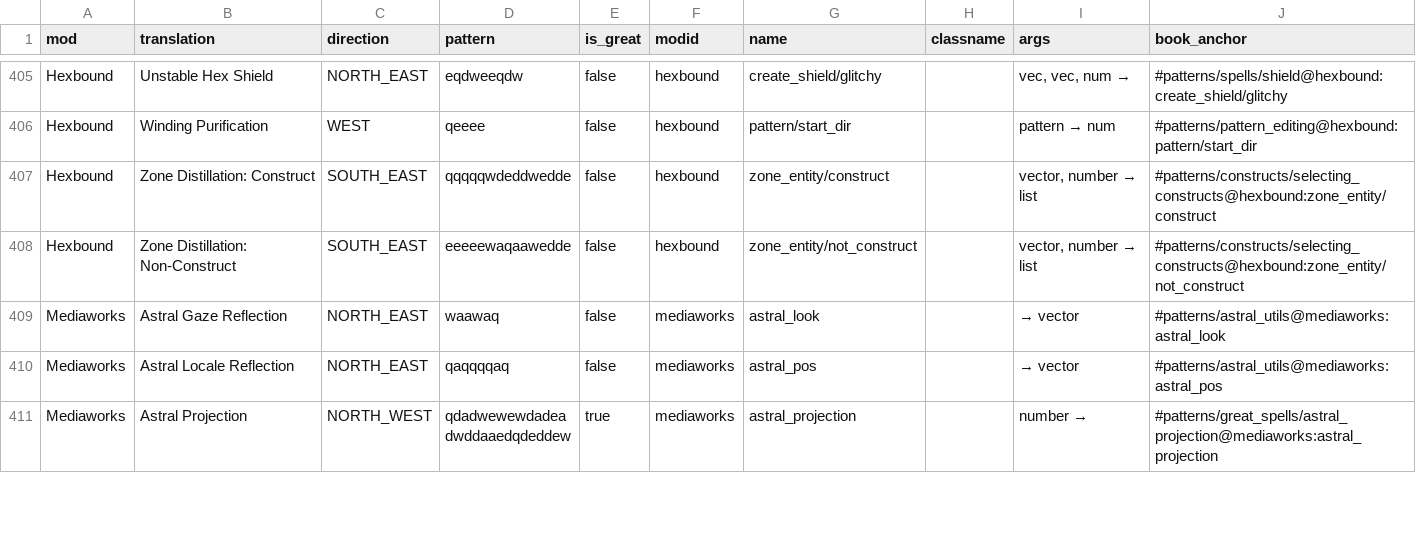
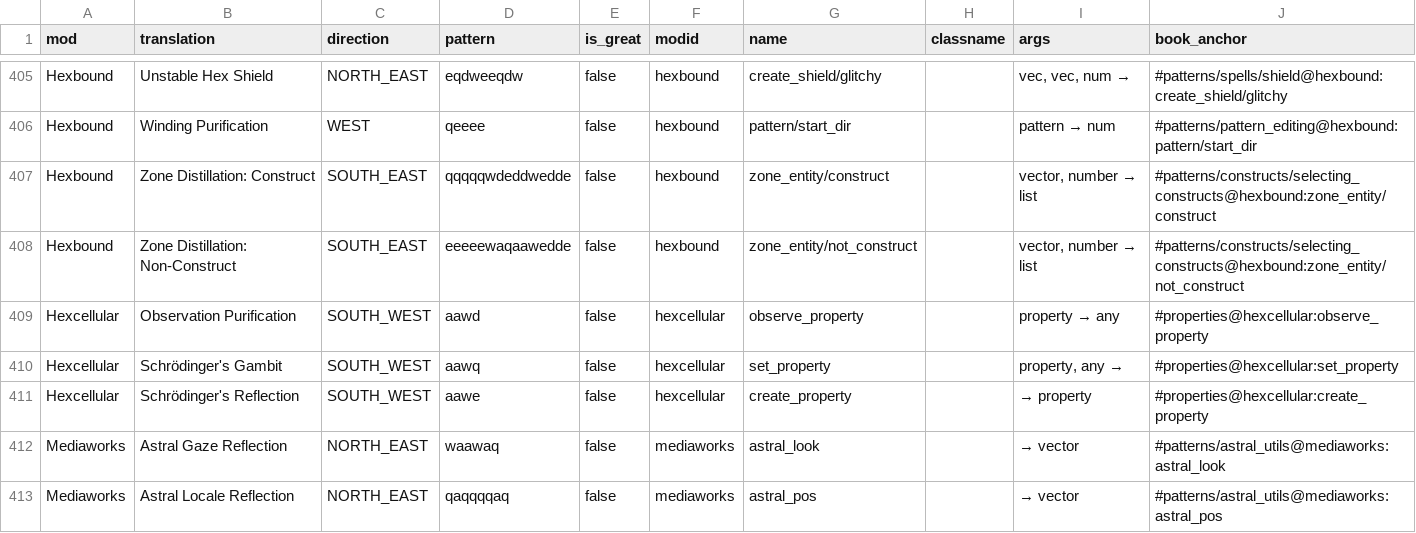
Before and after one commit to object-Object/HexBug, a CSV file: patterns.csv, drawn as a sheet; only a part is shown, gaps mark what is left out; the shorter side is filled out with more unchanged rows; the diff names each change by its address in the sheet, - before the commit and + after, or states it on an @@ line.

```diff
--- a/patterns.csv
+++ b/patterns.csv
+row 409: Hexcellular | Observation Purification | SOUTH_WEST | aawd | false | hexcellular | observe_property |  | property → any | #properties@hexcellular:observe_property
+row 410: Hexcellular | Schrödinger's Gambit | SOUTH_WEST | aawq | false | hexcellular | set_property |  | property, any → | #properties@hexcellular:set_property
+row 411: Hexcellular | Schrödinger's Reflection | SOUTH_WEST | aawe | false | hexcellular | create_property |  | → property | #properties@hexcellular:create_property
```
